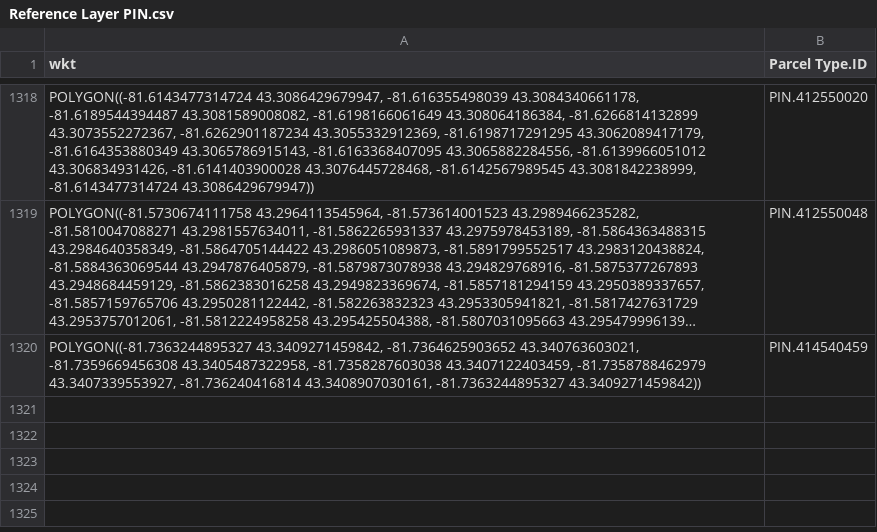
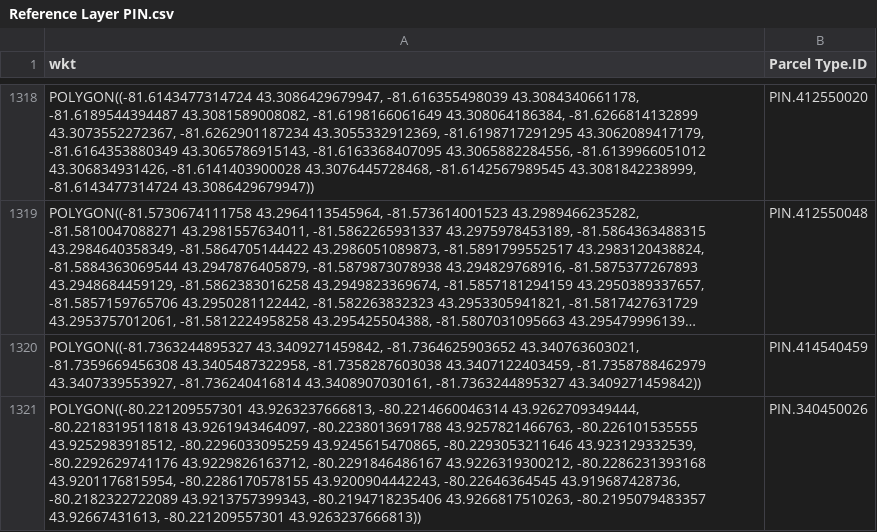
Before and after one commit to jeffmasse/PropertyTrack, a CSV file: Reference Layer PIN.csv, drawn as a sheet; only a part is shown, gaps mark what is left out; long unchanged cells end in …; the diff names each change by its address in the sheet, - before the commit and + after, or states it on an @@ line.

Commit message:
Add files via upload

```diff
--- a/Reference Layer PIN.csv
+++ b/Reference Layer PIN.csv
+row 1321: POLYGON((-80.221209557301 43.9263237666813, -80.2214660046314 43.9262709349444, -80.2218319511818 43.9261943464097, -80.2238013691788 43.9257821466763, -80.226101535555 43.9252983918512, -80.2296033095259 43.9245615470865, -80.2293053211646 43.923129332539, -80.2292629741176 43.9229826163712, -80.2291846486167 43.9226319300212, -80.2286231393168 43.9201176815954, -80.2286170578155 43.9200904442243, -80.22646364545 43.919687428736, -80.2182322722089 43.9213757399343, -80.2194718235406 43.9266817510263, -80.2195079483357 43.92667431613, -80.221209557301 43.9263237666813)) | PIN.340450026
```
